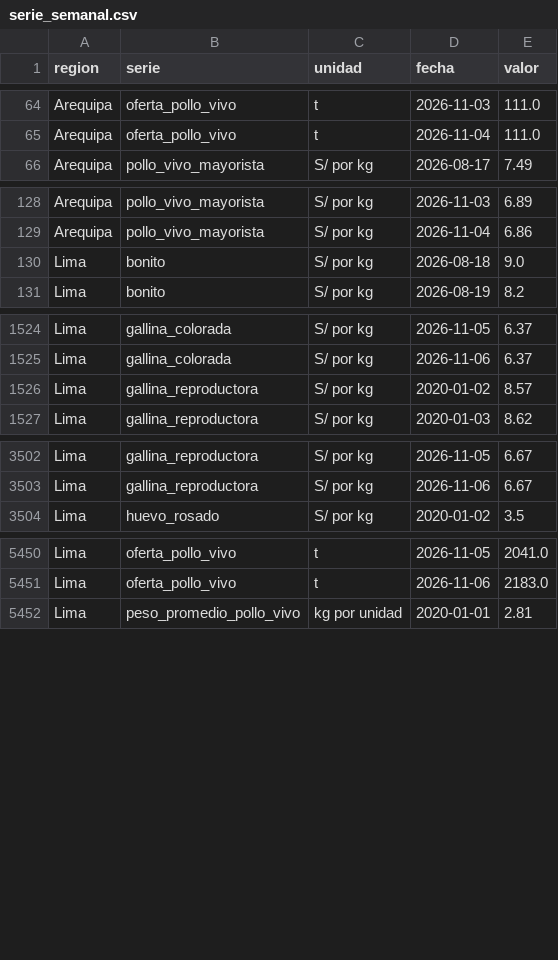
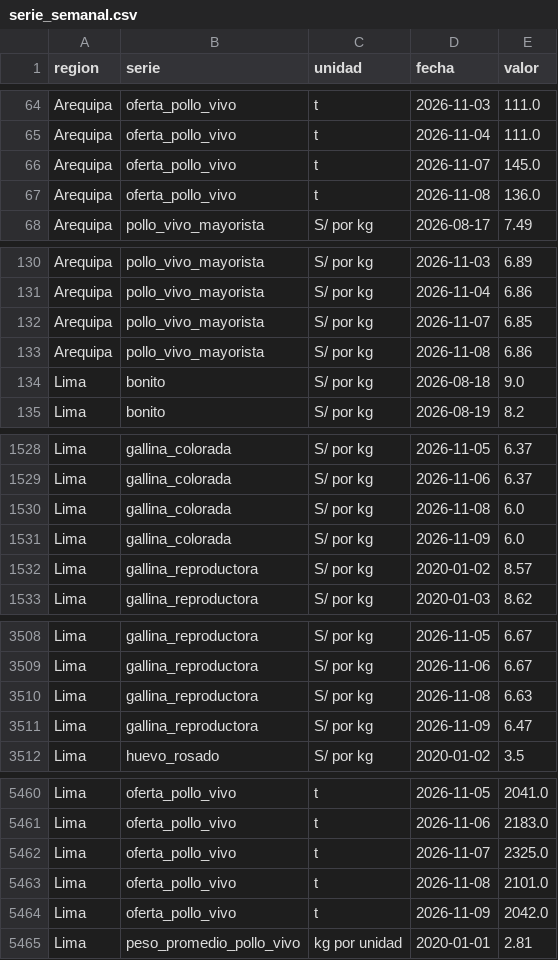
Before and after one commit to elqvixote/precios-pollo-pe, a CSV file: data/serie_semanal.csv, drawn as a sheet; only a part is shown, gaps mark what is left out; the diff covers the shown part only; the diff names each change by its address in the sheet, - before the commit and + after, or states it on an @@ line.

```diff
--- a/data/serie_semanal.csv
+++ b/data/serie_semanal.csv
+row 66: Arequipa | oferta_pollo_vivo | t | 2026-11-07 | 145.0
+row 67: Arequipa | oferta_pollo_vivo | t | 2026-11-08 | 136.0
+row 132: Arequipa | pollo_vivo_mayorista | S/ por kg | 2026-11-07 | 6.85
+row 133: Arequipa | pollo_vivo_mayorista | S/ por kg | 2026-11-08 | 6.86
+row 1530: Lima | gallina_colorada | S/ por kg | 2026-11-08 | 6.0
+row 1531: Lima | gallina_colorada | S/ por kg | 2026-11-09 | 6.0
+row 3510: Lima | gallina_reproductora | S/ por kg | 2026-11-08 | 6.63
+row 3511: Lima | gallina_reproductora | S/ por kg | 2026-11-09 | 6.47
+row 5462: Lima | oferta_pollo_vivo | t | 2026-11-07 | 2325.0
+row 5463: Lima | oferta_pollo_vivo | t | 2026-11-08 | 2101.0
+row 5464: Lima | oferta_pollo_vivo | t | 2026-11-09 | 2042.0
```
Also changed, not shown: 10 added rows elsewhere in this file, data/ingreso.csv, data/manifest.csv, 7 other files.
